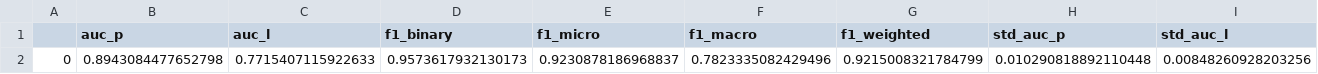
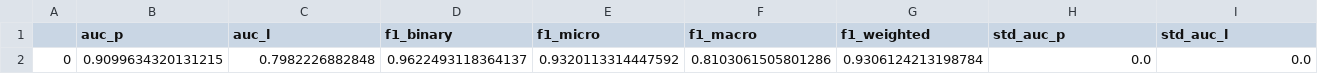
Before and after one commit to andrinr/gsn-link-sign-pred, a CSV file: plots/data/benchmarks/BitcoinAlpha_64_nn.csv, drawn as a sheet; only a part is shown; removed rows and columns are numbered as before the commit, all else as after; rows hold the shown columns only; the diff names each change by its address in the sheet, - before the commit and + after, or states it on an @@ line.

```diff
--- a/plots/data/benchmarks/BitcoinAlpha_64_nn.csv
+++ b/plots/data/benchmarks/BitcoinAlpha_64_nn.csv
-row 2: 0 | 0.8943084477652798 | 0.7715407115922633 | 0.9573617932130173 | 0.9230878186968837 | 0.7823335082429496 | 0.9215008321784799 | 0.010290818892110448 | 0.00848260928203256
+row 2: 0 | 0.9099634320131215 | 0.7982226882848 | 0.9622493118364137 | 0.9320113314447592 | 0.8103061505801286 | 0.9306124213198784 | 0.0 | 0.0
```
Also changed, not shown: plots/data/training_process.csv, 7 other files.
